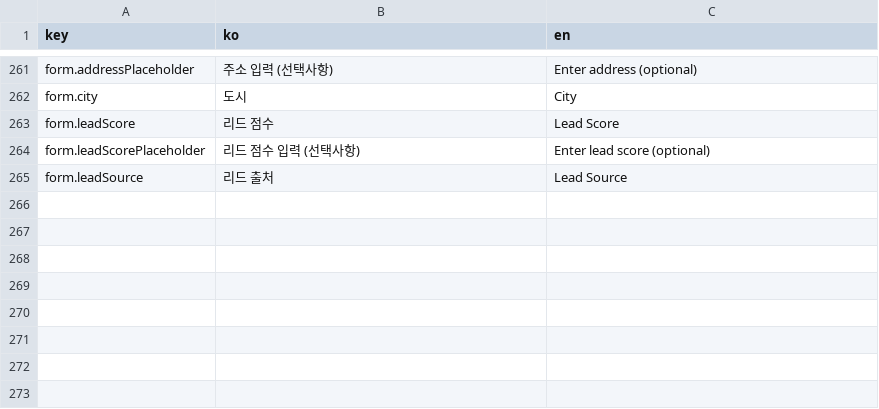
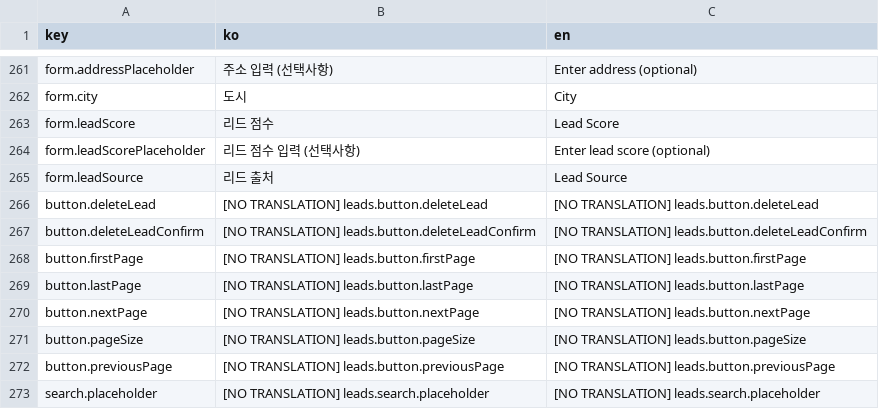
Before and after one commit to iyeaaa/loki-reference-skill, a CSV file: admin/locales/leads.csv, drawn as a sheet; only a part is shown, gaps mark what is left out.

Commit message:
feat(lead-import): apply better-sse

```diff
--- a/admin/locales/leads.csv
+++ b/admin/locales/leads.csv
@@ -265 +265,9 @@ form.leadScorePlaceholder,리드 점수 입력 (선택사항),Enter lead score (
 form.leadSource,리드 출처,Lead Source
+button.deleteLead,[NO TRANSLATION] leads.button.deleteLead,[NO TRANSLATION] leads.button.deleteLead
+button.deleteLeadConfirm,[NO TRANSLATION] leads.button.deleteLeadConfirm,[NO TRANSLATION] leads.button.deleteLeadConfirm
+button.firstPage,[NO TRANSLATION] leads.button.firstPage,[NO TRANSLATION] leads.button.firstPage
+button.lastPage,[NO TRANSLATION] leads.button.lastPage,[NO TRANSLATION] leads.button.lastPage
+button.nextPage,[NO TRANSLATION] leads.button.nextPage,[NO TRANSLATION] leads.button.nextPage
+button.pageSize,[NO TRANSLATION] leads.button.pageSize,[NO TRANSLATION] leads.button.pageSize
+button.previousPage,[NO TRANSLATION] leads.button.previousPage,[NO TRANSLATION] leads.button.previousPage
+search.placeholder,[NO TRANSLATION] leads.search.placeholder,[NO TRANSLATION] leads.search.placeholder
```
Also changed, not shown: admin/locales/sequences.csv, admin/locales/settings.csv, 26 other files.
